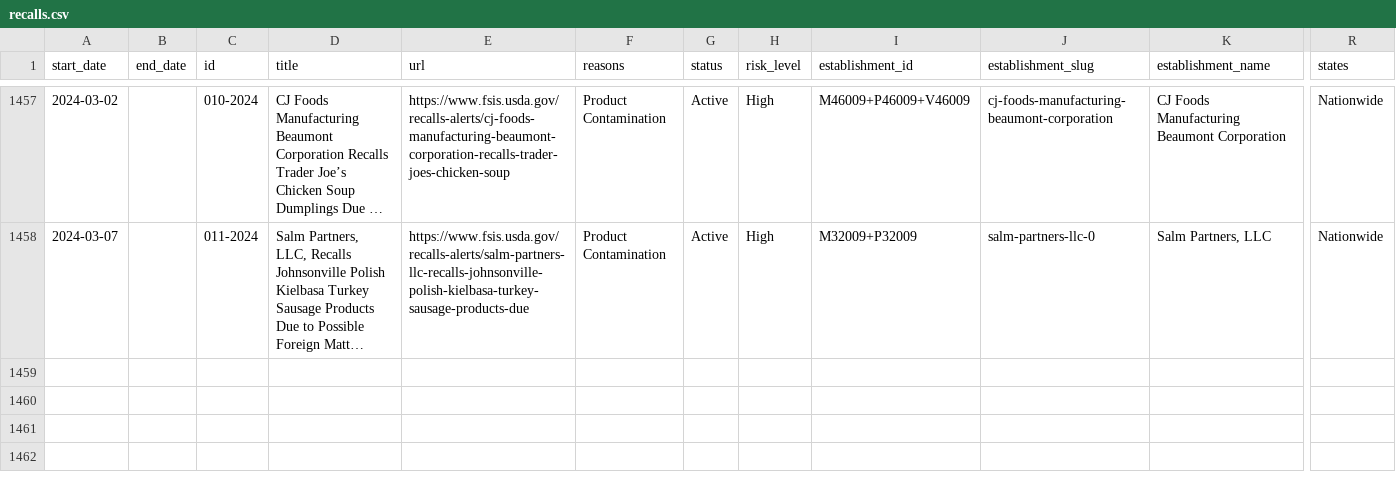
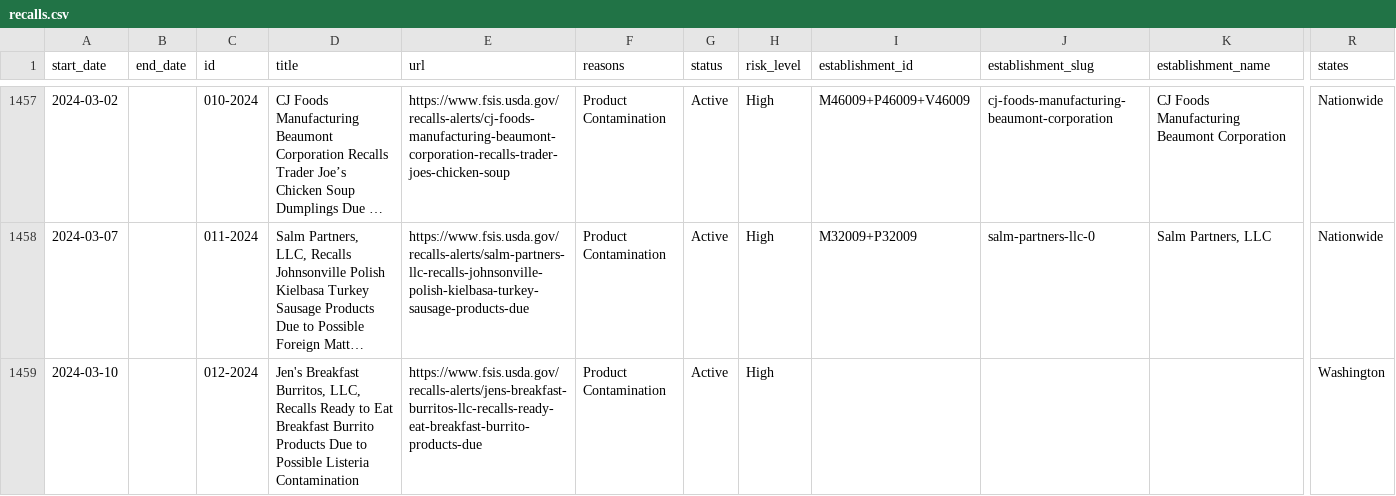
Before and after one commit to harrisj/food-recalls-actions, a CSV file: usda/recalls.csv, drawn as a sheet; only a part is shown, gaps mark what is left out; long unchanged cells end in …; rows hold the shown columns only; the diff names each change by its address in the sheet, - before the commit and + after, or states it on an @@ line.

```diff
--- a/usda/recalls.csv
+++ b/usda/recalls.csv
+row 1459: 2024-03-10 |  | 012-2024 | Jen's Breakfast Burritos, LLC, Recalls Ready to Eat Breakfast Burrito Products Due to Possible Listeria Contamination | https://www.fsis.usda.gov/recalls-alerts/jens-breakfast-burritos-llc-recalls-ready-eat-breakfast-burrito-products-due | Product Contamination | Active | High |  |  |  | Washington
```
Also changed, not shown: 3 other files.
